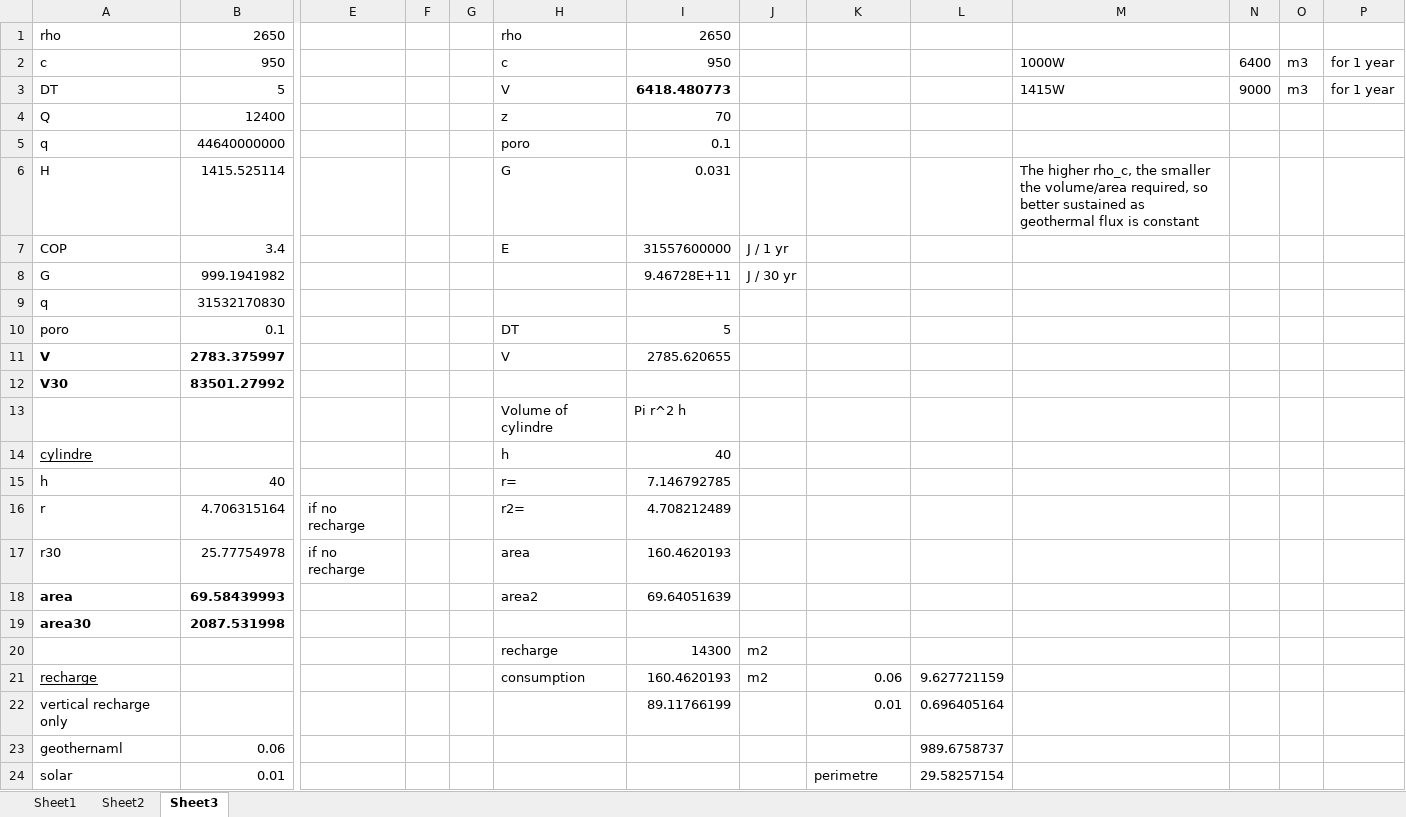
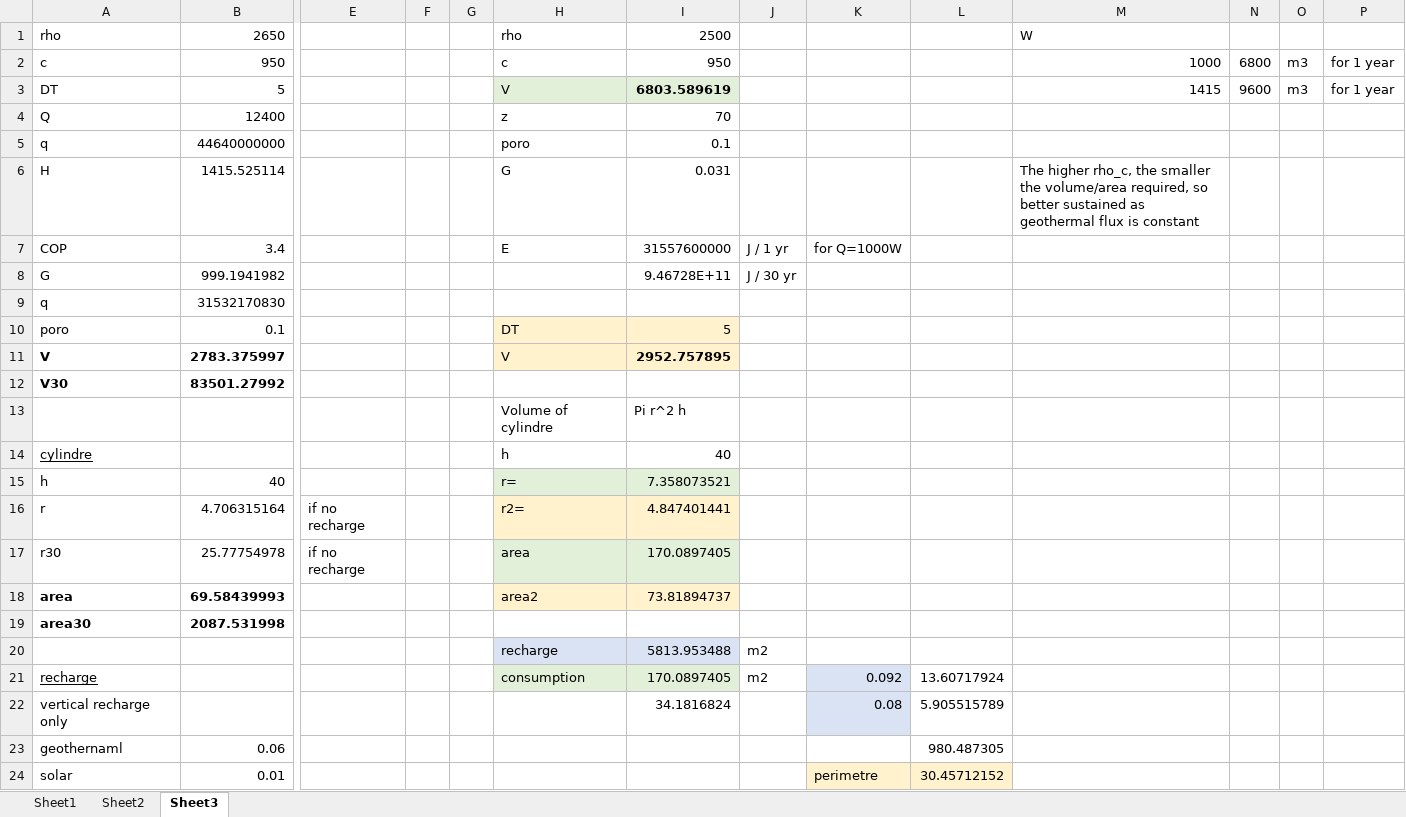
Before and after one commit to mylenre/Data_phD, an Excel workbook: Data/Modeling/BHE_Data.xlsx, sheet Sheet3, drawn as a sheet; only a part is shown, gaps mark what is left out; values as stored, in another font and other column widths than the file's, no borders; removed rows and columns are numbered as before the commit, all else as after; rows hold the shown columns only; the diff covers the shown part only; the diff names each change by its address in the sheet, - before the commit and + after, or states it on an @@ line.

Commit message:
Update BHE_Data.xlsx

```diff
--- a/Data/Modeling/BHE_Data.xlsx (sheet Sheet3)
+++ b/Data/Modeling/BHE_Data.xlsx (sheet Sheet3)
-I1: 2650
+I1: 2500
-M1: (empty)
+M1: W
-M2: 1000W
+M2: 1000
-N2: 6400
+N2: 6800
-H3:I3 fill: none
+H3:I3 fill: #E2F0D9
-I3: 6418.480773
+I3: 6803.589619
-M3: 1415W
+M3: 1415
-N3: 9000
+N3: 9600
-K7: (empty)
+K7: for Q=1000W
-H10:I11 fill: none
+H10:I11 fill: #FFF2CC
-I11: 2785.620655
+I11: 2952.757895
-I11 bold: off
+I11 bold: on
-H15:I15 fill: none
+H15:I15 fill: #E2F0D9
-I15: 7.146792785
+I15: 7.358073521
-H16:I16 fill: none
+H16:I16 fill: #FFF2CC
-I16: 4.708212489
+I16: 4.847401441
-H17:I17 fill: none
+H17:I17 fill: #E2F0D9
-I17: 160.4620193
+I17: 170.0897405
-H18:I18 fill: none
+H18:I18 fill: #FFF2CC
-I18: 69.64051639
+I18: 73.81894737
-H20:I20 fill: none
+H20:I20 fill: #DAE3F3
-I20: 14300
+I20: 5813.953488
-H21:I21 fill: none
+H21:I21 fill: #E2F0D9
-I21: 160.4620193
+I21: 170.0897405
-K21: 0.06
+K21: 0.092
-K21 fill: none
+K21 fill: #DAE3F3
-L21: 9.627721159
+L21: 13.60717924
-row 22: vertical recharge only |  |  |  |  |  | 89.11766199 |  | 0.01 | 0.696405164
+row 22: vertical recharge only |  |  |  |  |  | 34.1816824 |  | 0.08 | 5.905515789
-L23: 989.6758737
+L23: 980.487305
-K24:L24 fill: none
+K24:L24 fill: #FFF2CC
-L24: 29.58257154
+L24: 30.45712152
```
Also changed, not shown: 4 added rows and 1 edited cell elsewhere in this sheet, formulas that keep their value.
